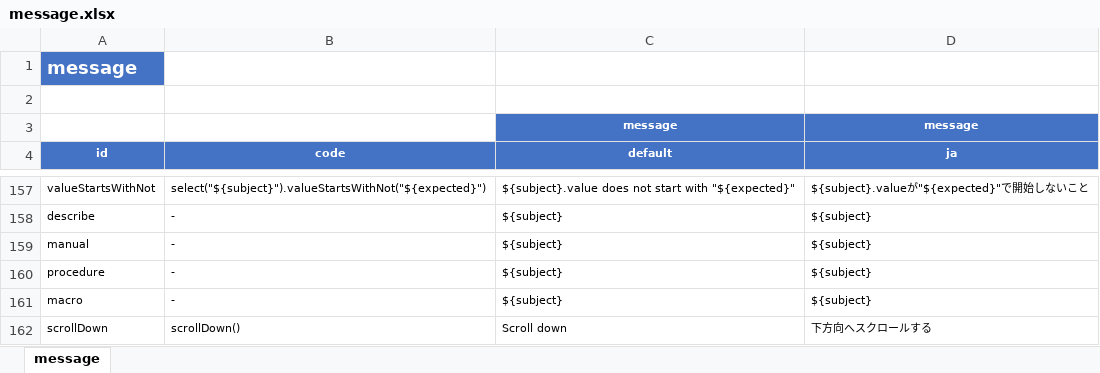
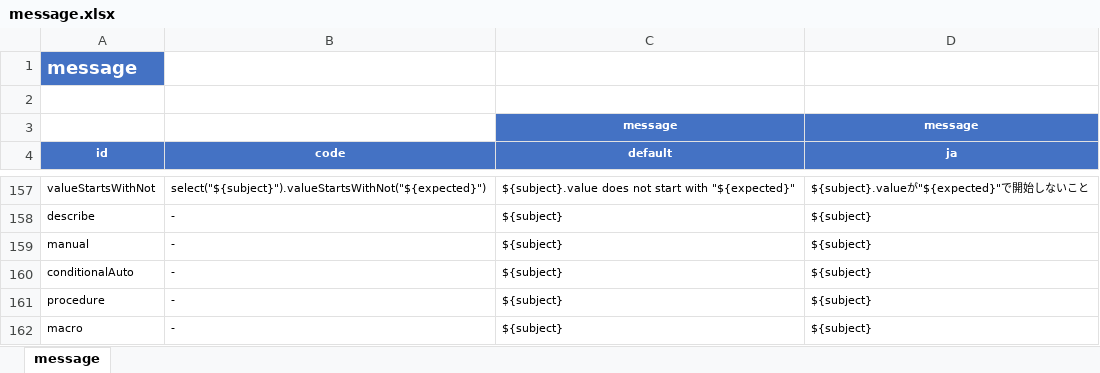
Before and after one commit to ldi-github/shirates-core, an Excel workbook: src/main/resources/message.xlsx, sheet message, drawn as a sheet; only a part is shown, gaps mark what is left out; the shorter side is filled out with more unchanged rows; values as stored, in another font and other column widths than the file's, no borders; conditional formats not drawn; the diff names each change by its address in the sheet, - before the commit and + after, or states it on an @@ line.

```diff
--- a/src/main/resources/message.xlsx (sheet message)
+++ b/src/main/resources/message.xlsx (sheet message)
+row 160: conditionalAuto | - | ${subject} | ${subject}
```
Also changed, not shown: src/main/resources/TestSpec.xlsx, src/main/resources/ja/TestSpec.xlsx, 12 other files.
